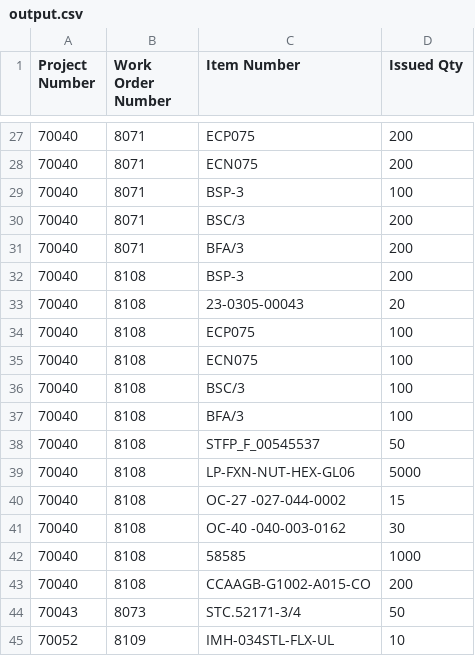
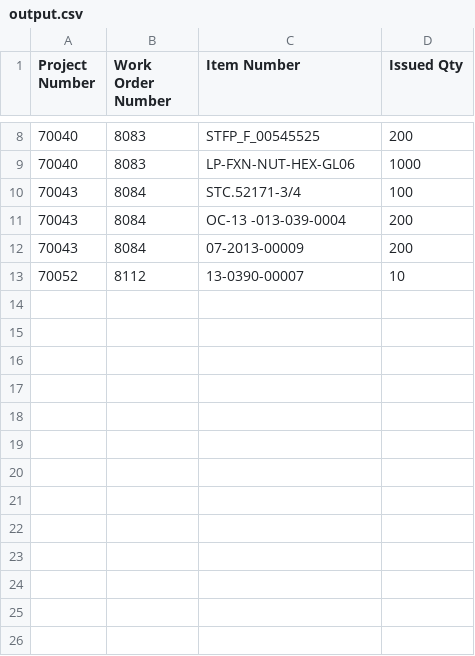
Before and after one commit to Mohamed-AH/automation, a CSV file: 00 preprocess/output.csv, drawn as a sheet; only a part is shown, gaps mark what is left out; the diff covers the shown part only.

```diff
--- a/00 preprocess/output.csv
+++ b/00 preprocess/output.csv
@@ -27,19 +8,6 @@ Project Number,Work Order Number,Item Number,Issued Qty
-70040,8071,ECP075,200
-70040,8071,ECN075,200
-70040,8071,BSP-3,100
-70040,8071,BSC/3,200
-70040,8071,BFA/3,200
-70040,8108,BSP-3,200
-70040,8108,23-0305-00043,20
-70040,8108,ECP075,100
-70040,8108,ECN075,100
-70040,8108,BSC/3,100
-70040,8108,BFA/3,100
-70040,8108,STFP_F_00545537,50
-70040,8108,LP-FXN-NUT-HEX-GL06,5000
-70040,8108,OC-27 -027-044-0002,15
-70040,8108,OC-40 -040-003-0162,30
-70040,8108,58585,1000
-70040,8108,CCAAGB-G1002-A015-CO,200
-70043,8073,STC.52171-3/4,50
-70052,8109,IMH-034STL-FLX-UL,10
+70040,8083,STFP_F_00545525,200
+70040,8083,LP-FXN-NUT-HEX-GL06,1000
+70043,8084,STC.52171-3/4,100
+70043,8084,OC-13 -013-039-0004,200
+70043,8084,07-2013-00009,200
+70052,8112,13-0390-00007,10
```
Also changed, not shown: 4 added rows, 23 removed rows and 3 edited cells elsewhere in this file, 00 preprocess/updated_output.csv, 2 other files.
